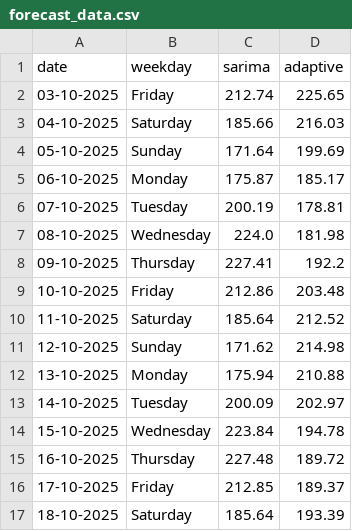
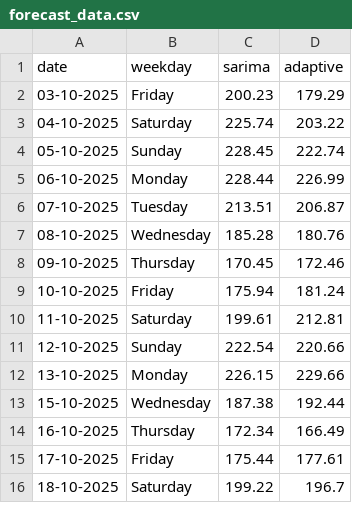
Before and after one commit to tfreemanli/TSA_forecast_app, a CSV file: data/forecast_data.csv, drawn as a sheet; only a part is shown; the diff covers the shown part only.

```diff
--- a/data/forecast_data.csv
+++ b/data/forecast_data.csv
@@ -1,17 +1,16 @@
 date,weekday,sarima,adaptive
-03-10-2025,Friday,212.74,225.65
-04-10-2025,Saturday,185.66,216.03
-05-10-2025,Sunday,171.64,199.69
-06-10-2025,Monday,175.87,185.17
-07-10-2025,Tuesday,200.19,178.81
-08-10-2025,Wednesday,224.0,181.98
-09-10-2025,Thursday,227.41,192.2
-10-10-2025,Friday,212.86,203.48
-11-10-2025,Saturday,185.64,212.52
-12-10-2025,Sunday,171.62,214.98
-13-10-2025,Monday,175.94,210.88
-14-10-2025,Tuesday,200.09,202.97
-15-10-2025,Wednesday,223.84,194.78
-16-10-2025,Thursday,227.48,189.72
-17-10-2025,Friday,212.85,189.37
-18-10-2025,Saturday,185.64,193.39
+03-10-2025,Friday,200.23,179.29
+04-10-2025,Saturday,225.74,203.22
+05-10-2025,Sunday,228.45,222.74
+06-10-2025,Monday,228.44,226.99
+07-10-2025,Tuesday,213.51,206.87
+08-10-2025,Wednesday,185.28,180.76
+09-10-2025,Thursday,170.45,172.46
+10-10-2025,Friday,175.94,181.24
+11-10-2025,Saturday,199.61,212.81
+12-10-2025,Sunday,222.54,220.66
+13-10-2025,Monday,226.15,229.66
+15-10-2025,Wednesday,187.38,192.44
+16-10-2025,Thursday,172.34,166.49
+17-10-2025,Friday,175.44,177.61
+18-10-2025,Saturday,199.22,196.7
```
Also changed, not shown: 1 added row and 33 edited cells elsewhere in this file, data/sales_data.csv, 4 other files.
